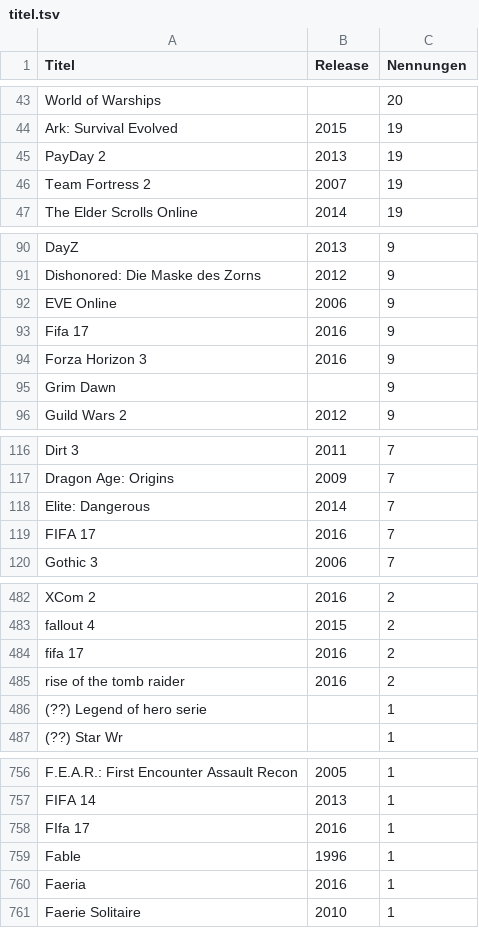
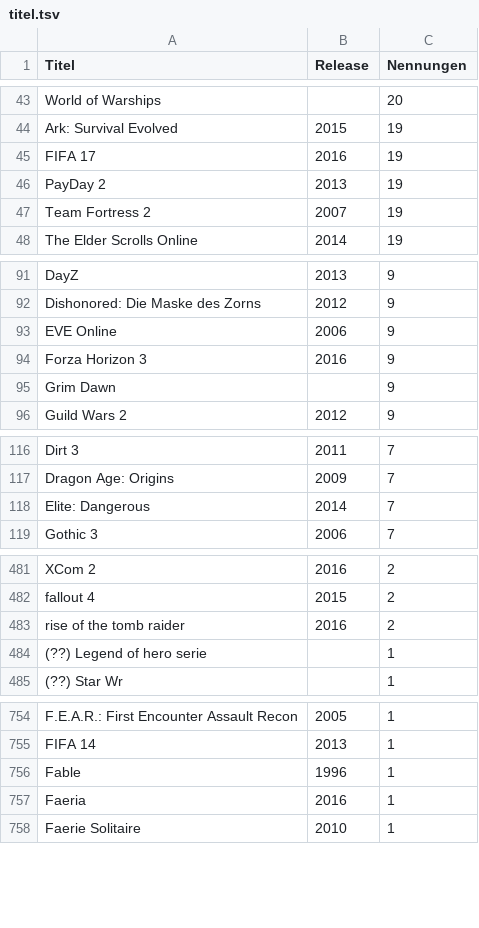
Before and after one commit to VDVC/Survey, a TSV file: daten/2016/titel.tsv, drawn as a sheet; only a part is shown, gaps mark what is left out; removed rows and columns are numbered as before the commit, all else as after; the diff names each change by its address in the sheet, - before the commit and + after, or states it on an @@ line.

Commit message:
Schreibweise: "Fifa 17"

```diff
--- a/daten/2016/titel.tsv
+++ b/daten/2016/titel.tsv
+row 45: FIFA 17 | 2016 | 19
-row 93: Fifa 17 | 2016 | 9
-row 119: FIFA 17 | 2016 | 7
-row 484: fifa 17 | 2016 | 2
-row 758: FIfa 17 | 2016 | 1
```
Also changed, not shown: daten/schreibweisen.tsv, 1 other file.
